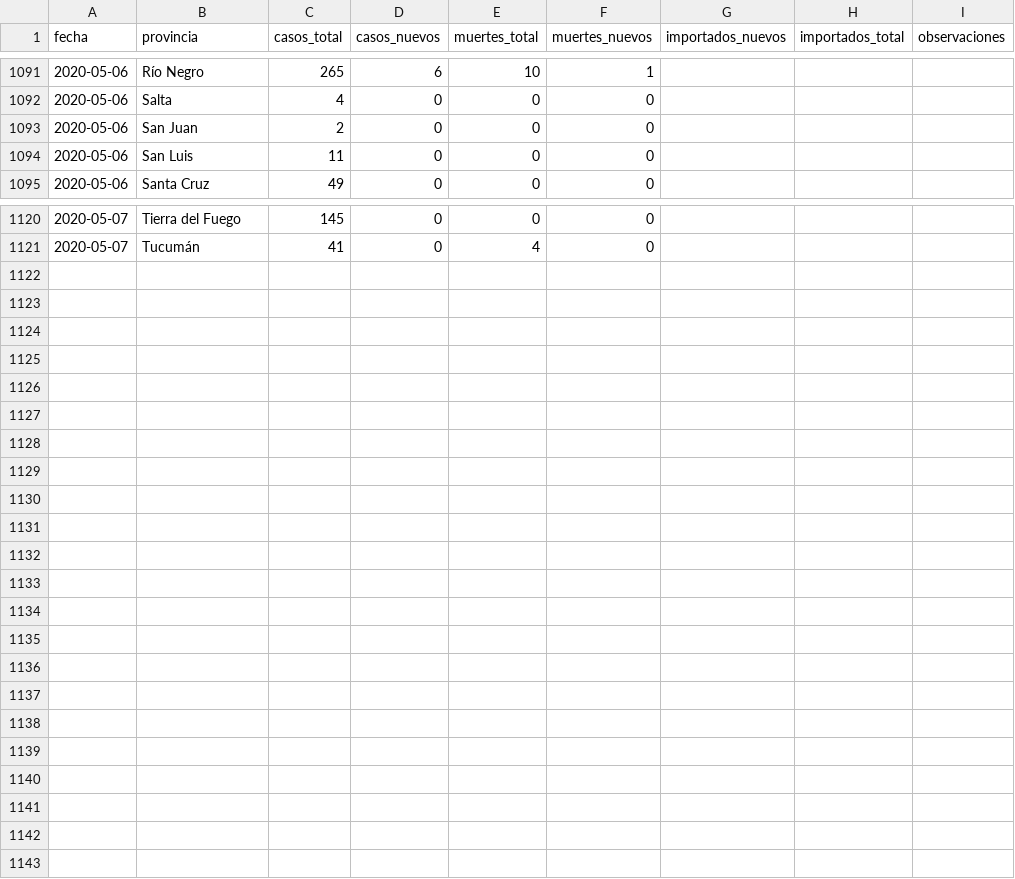
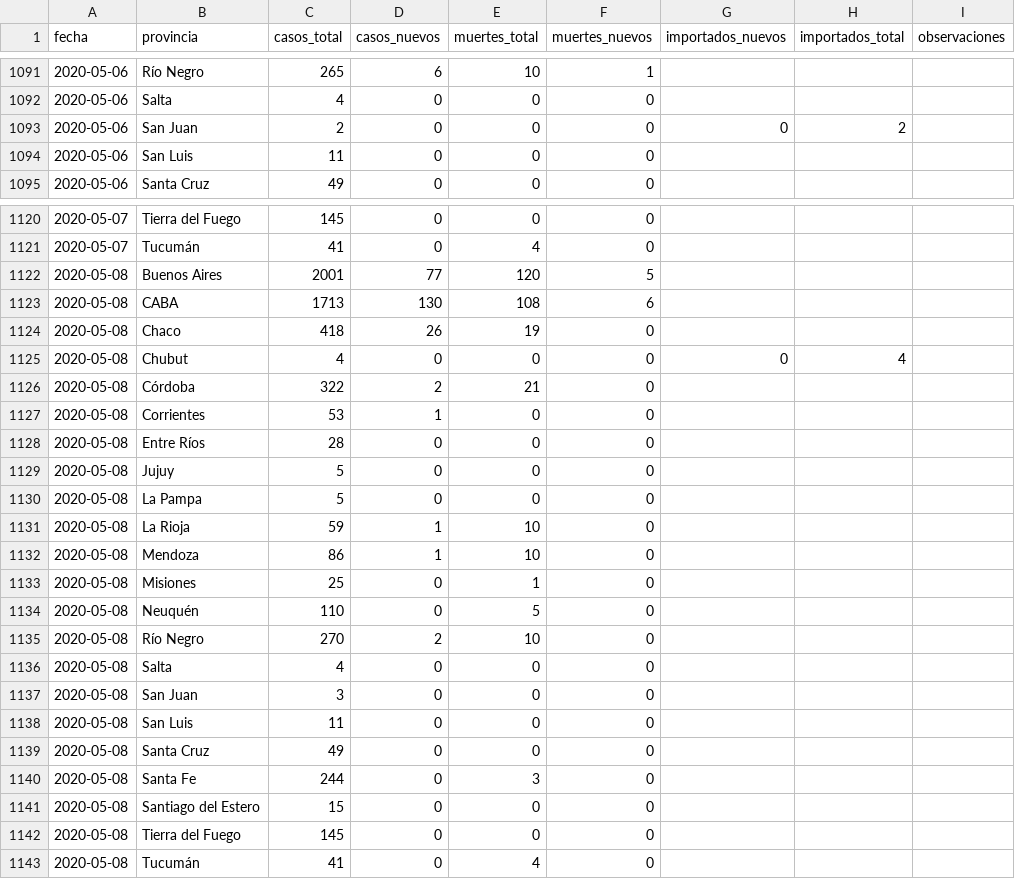
Before and after one commit to lucia15/Database-Covid19-Argentina, a CSV file: Argentina-covid19-por-provincia.csv, drawn as a sheet; only a part is shown, gaps mark what is left out.

```diff
--- a/Argentina-covid19-por-provincia.csv
+++ b/Argentina-covid19-por-provincia.csv
@@ -1092,3 +1092,3 @@ fecha,provincia,casos_total,casos_nuevos,muertes_total,muertes_nuevos,importados
 2020-05-06,Salta,4,0,0,0,,,
-2020-05-06,San Juan,2,0,0,0,,,
+2020-05-06,San Juan,2,0,0,0,0,2,
 2020-05-06,San Luis,11,0,0,0,,,
@@ -1121 +1121,23 @@ fecha,provincia,casos_total,casos_nuevos,muertes_total,muertes_nuevos,importados
 2020-05-07,Tucumán,41,0,4,0,,,
+2020-05-08,Buenos Aires,2001,77,120,5,,,
+2020-05-08,CABA,1713,130,108,6,,,
+2020-05-08,Chaco,418,26,19,0,,,
+2020-05-08,Chubut,4,0,0,0,0,4,
+2020-05-08,Córdoba,322,2,21,0,,,
+2020-05-08,Corrientes,53,1,0,0,,,
+2020-05-08,Entre Ríos,28,0,0,0,,,
+2020-05-08,Jujuy,5,0,0,0,,,
+2020-05-08,La Pampa,5,0,0,0,,,
+2020-05-08,La Rioja,59,1,10,0,,,
+2020-05-08,Mendoza,86,1,10,0,,,
+2020-05-08,Misiones,25,0,1,0,,,
+2020-05-08,Neuquén,110,0,5,0,,,
+2020-05-08,Río Negro,270,2,10,0,,,
+2020-05-08,Salta,4,0,0,0,,,
+2020-05-08,San Juan,3,0,0,0,,,
+2020-05-08,San Luis,11,0,0,0,,,
+2020-05-08,Santa Cruz,49,0,0,0,,,
+2020-05-08,Santa Fe,244,0,3,0,,,
+2020-05-08,Santiago del Estero,15,0,0,0,,,
+2020-05-08,Tierra del Fuego,145,0,0,0,,,
+2020-05-08,Tucumán,41,0,4,0,,,
```
Also changed, not shown: Argentina-covid19-muertes.csv, Argentina-covid19.csv.
